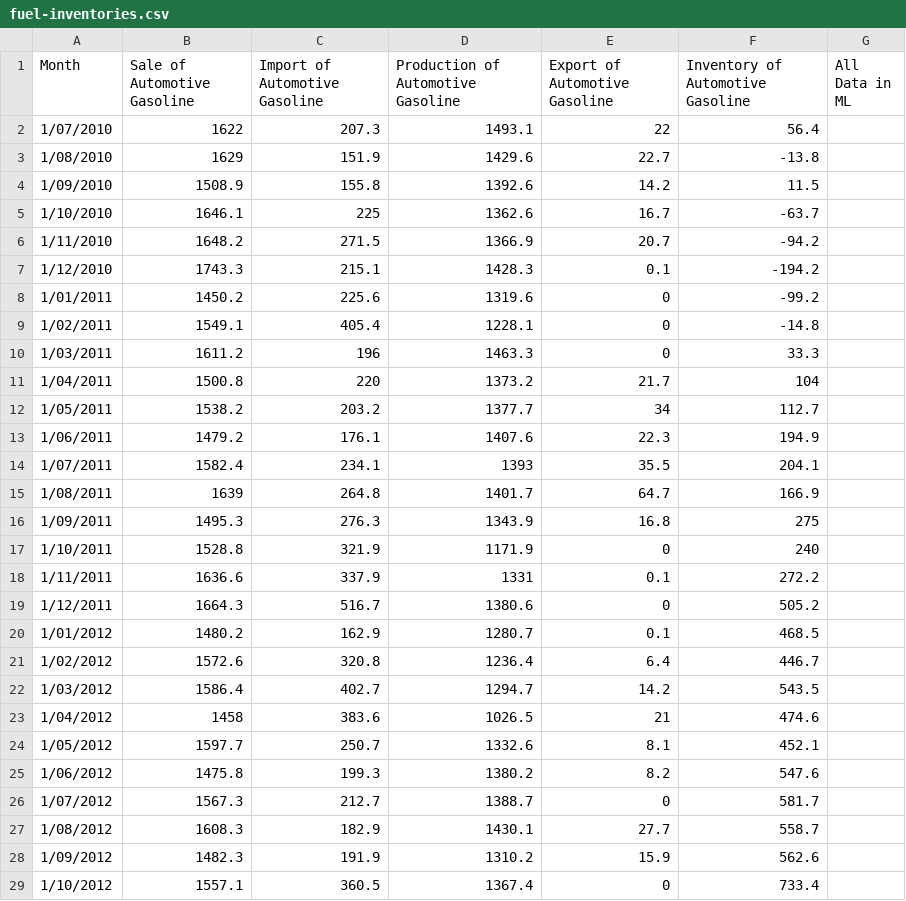
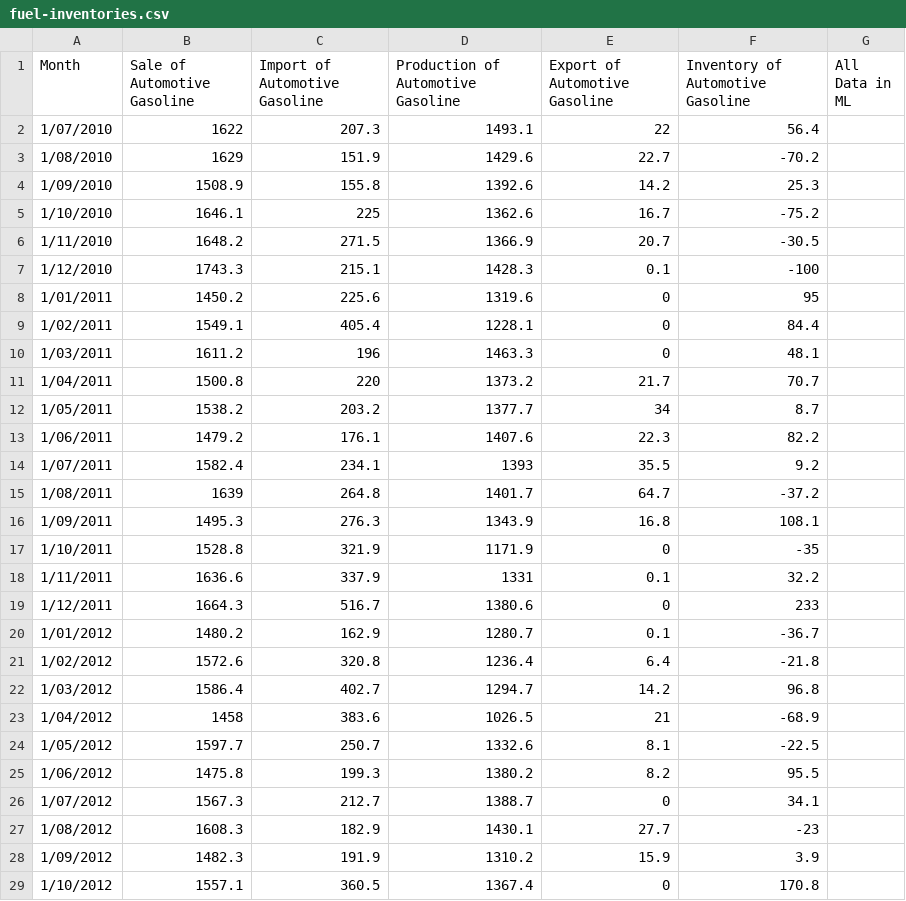
Before and after one commit to mnperic/australian-fuel-inventories, a CSV file: data/fuel-inventories.csv, drawn as a sheet; only a part is shown; the diff covers the shown part only.

Commit message:
Update fuel-inventories.csv

```diff
--- a/data/fuel-inventories.csv
+++ b/data/fuel-inventories.csv
@@ -2,28 +2,28 @@ Month,Sale of Automotive Gasoline,Import of Automotive Gasoline,Production of Au
 1/07/2010,1622,207.3,1493.1,22,56.4,
-1/08/2010,1629,151.9,1429.6,22.7,-13.8,
-1/09/2010,1508.9,155.8,1392.6,14.2,11.5,
-1/10/2010,1646.1,225,1362.6,16.7,-63.7,
-1/11/2010,1648.2,271.5,1366.9,20.7,-94.2,
-1/12/2010,1743.3,215.1,1428.3,0.1,-194.2,
-1/01/2011,1450.2,225.6,1319.6,0,-99.2,
-1/02/2011,1549.1,405.4,1228.1,0,-14.8,
-1/03/2011,1611.2,196,1463.3,0,33.3,
-1/04/2011,1500.8,220,1373.2,21.7,104,
-1/05/2011,1538.2,203.2,1377.7,34,112.7,
-1/06/2011,1479.2,176.1,1407.6,22.3,194.9,
-1/07/2011,1582.4,234.1,1393,35.5,204.1,
-1/08/2011,1639,264.8,1401.7,64.7,166.9,
-1/09/2011,1495.3,276.3,1343.9,16.8,275,
-1/10/2011,1528.8,321.9,1171.9,0,240,
-1/11/2011,1636.6,337.9,1331,0.1,272.2,
-1/12/2011,1664.3,516.7,1380.6,0,505.2,
-1/01/2012,1480.2,162.9,1280.7,0.1,468.5,
-1/02/2012,1572.6,320.8,1236.4,6.4,446.7,
-1/03/2012,1586.4,402.7,1294.7,14.2,543.5,
-1/04/2012,1458,383.6,1026.5,21,474.6,
-1/05/2012,1597.7,250.7,1332.6,8.1,452.1,
-1/06/2012,1475.8,199.3,1380.2,8.2,547.6,
-1/07/2012,1567.3,212.7,1388.7,0,581.7,
-1/08/2012,1608.3,182.9,1430.1,27.7,558.7,
-1/09/2012,1482.3,191.9,1310.2,15.9,562.6,
-1/10/2012,1557.1,360.5,1367.4,0,733.4,
+1/08/2010,1629,151.9,1429.6,22.7,-70.2,
+1/09/2010,1508.9,155.8,1392.6,14.2,25.3,
+1/10/2010,1646.1,225,1362.6,16.7,-75.2,
+1/11/2010,1648.2,271.5,1366.9,20.7,-30.5,
+1/12/2010,1743.3,215.1,1428.3,0.1,-100,
+1/01/2011,1450.2,225.6,1319.6,0,95,
+1/02/2011,1549.1,405.4,1228.1,0,84.4,
+1/03/2011,1611.2,196,1463.3,0,48.1,
+1/04/2011,1500.8,220,1373.2,21.7,70.7,
+1/05/2011,1538.2,203.2,1377.7,34,8.7,
+1/06/2011,1479.2,176.1,1407.6,22.3,82.2,
+1/07/2011,1582.4,234.1,1393,35.5,9.2,
+1/08/2011,1639,264.8,1401.7,64.7,-37.2,
+1/09/2011,1495.3,276.3,1343.9,16.8,108.1,
+1/10/2011,1528.8,321.9,1171.9,0,-35,
+1/11/2011,1636.6,337.9,1331,0.1,32.2,
+1/12/2011,1664.3,516.7,1380.6,0,233,
+1/01/2012,1480.2,162.9,1280.7,0.1,-36.7,
+1/02/2012,1572.6,320.8,1236.4,6.4,-21.8,
+1/03/2012,1586.4,402.7,1294.7,14.2,96.8,
+1/04/2012,1458,383.6,1026.5,21,-68.9,
+1/05/2012,1597.7,250.7,1332.6,8.1,-22.5,
+1/06/2012,1475.8,199.3,1380.2,8.2,95.5,
+1/07/2012,1567.3,212.7,1388.7,0,34.1,
+1/08/2012,1608.3,182.9,1430.1,27.7,-23,
+1/09/2012,1482.3,191.9,1310.2,15.9,3.9,
+1/10/2012,1557.1,360.5,1367.4,0,170.8,
```
Also changed, not shown: 138 edited cells elsewhere in this file.
